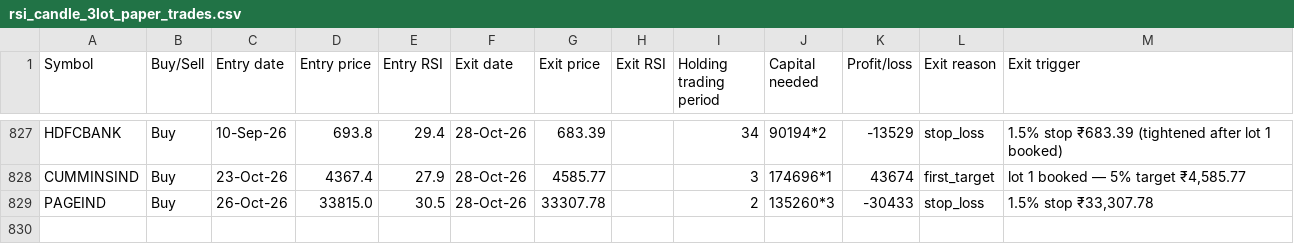
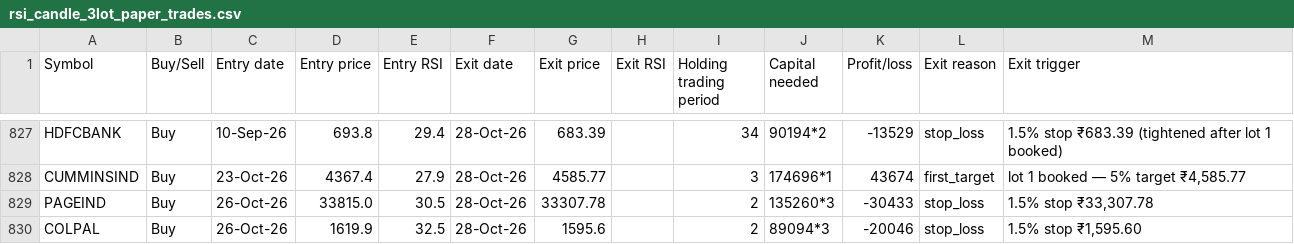
Before and after one commit to AbhilashMunnur/oi-with-stocks, a CSV file: data/rsi_candle_3lot_paper_trades.csv, drawn as a sheet; only a part is shown, gaps mark what is left out.

```diff
--- a/data/rsi_candle_3lot_paper_trades.csv
+++ b/data/rsi_candle_3lot_paper_trades.csv
@@ -829 +829,2 @@ CUMMINSIND,Buy,23-Oct-26,4367.4,27.9,28-Oct-26,4585.77,,3,174696*1,43674,first_t
 PAGEIND,Buy,26-Oct-26,33815.0,30.5,28-Oct-26,33307.78,,2,135260*3,-30433,stop_loss,"1.5% stop ₹33,307.78"
+COLPAL,Buy,26-Oct-26,1619.9,32.5,28-Oct-26,1595.6,,2,89094*3,-20046,stop_loss,"1.5% stop ₹1,595.60"
```
Also changed, not shown: data/rsi_stretch_paper_trades.csv, 5 other files.
